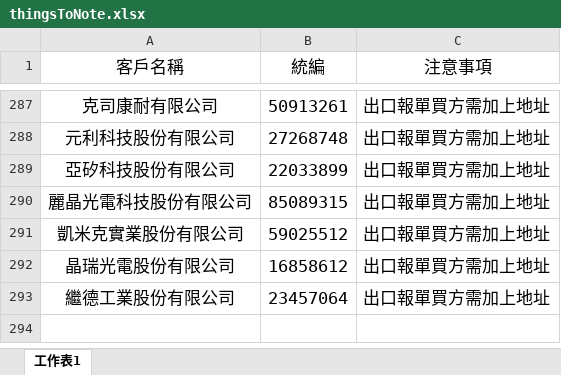
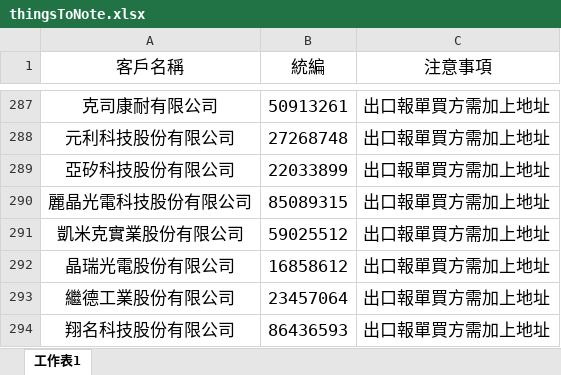
Before and after one commit to liyijung/Export-declaration, an Excel workbook: thingsToNote.xlsx, sheet 工作表1, drawn as a sheet; only a part is shown, gaps mark what is left out; values as stored, in another font and other column widths than the file's, no borders; conditional formats not drawn; the diff names each change by its address in the sheet, - before the commit and + after, or states it on an @@ line.

Commit message:
Add files via upload

```diff
--- a/thingsToNote.xlsx (sheet 工作表1)
+++ b/thingsToNote.xlsx (sheet 工作表1)
+row 294: 翔名科技股份有限公司 | 86436593 | 出口報單買方需加上地址
```
